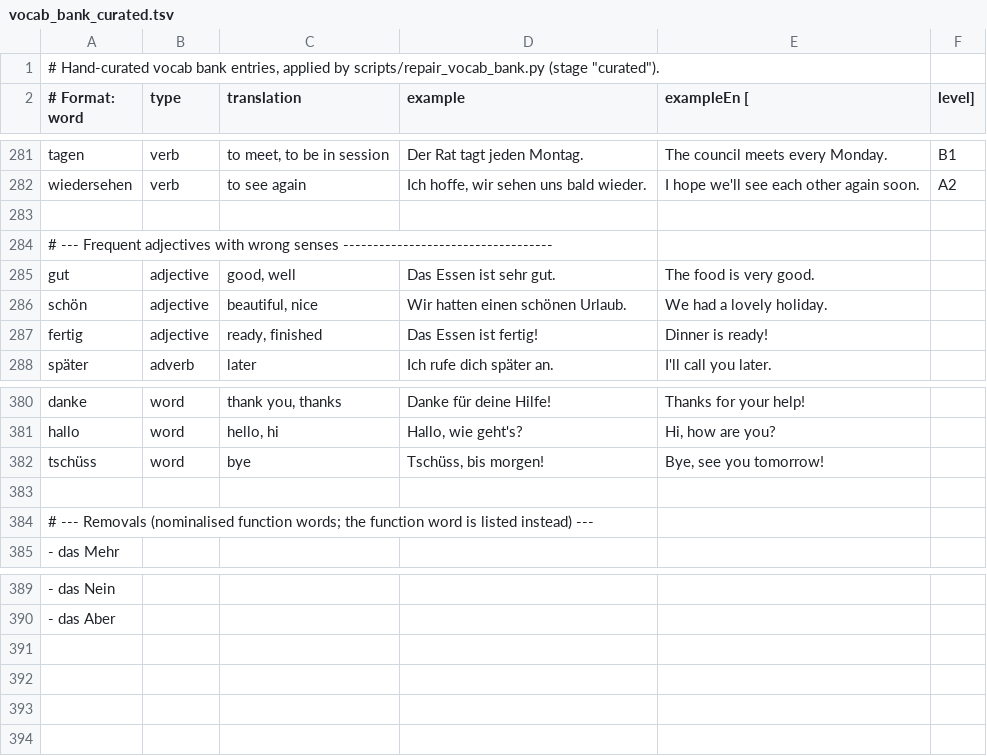
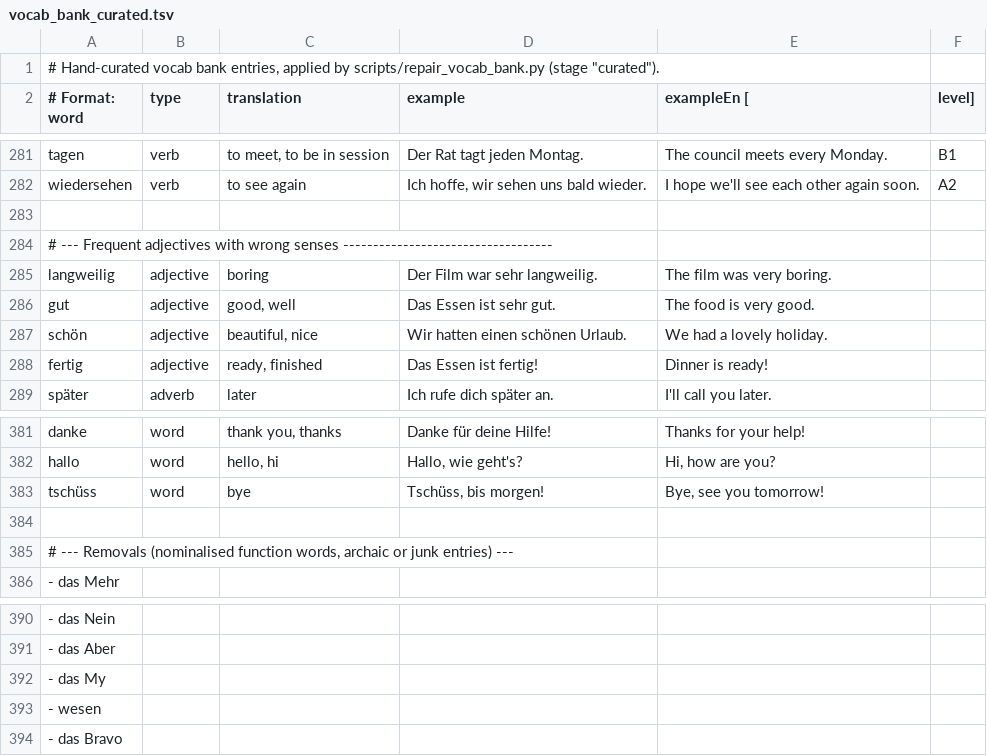
Before and after one commit to tanim-ics/OmniLang, a TSV file: scripts/vocab_bank_curated.tsv, drawn as a sheet; only a part is shown, gaps mark what is left out.

```diff
--- a/scripts/vocab_bank_curated.tsv
+++ b/scripts/vocab_bank_curated.tsv
@@ -284,2 +284,3 @@ wiedersehen | verb | to see again | Ich hoffe, wir sehen uns bald wieder. | I ho
 # --- Frequent adjectives with wrong senses -----------------------------------
+langweilig | adjective | boring | Der Film war sehr langweilig. | The film was very boring.
 gut | adjective | good, well | Das Essen ist sehr gut. | The food is very good.
@@ -383,3 +384,3 @@ tschüss | word | bye | Tschüss, bis morgen! | Bye, see you tomorrow!
 
-# --- Removals (nominalised function words; the function word is listed instead) ---
+# --- Removals (nominalised function words, archaic or junk entries) ---
 - das Mehr
@@ -390 +391,4 @@ tschüss | word | bye | Tschüss, bis morgen! | Bye, see you tomorrow!
 - das Aber
+- das My
+- wesen
+- das Bravo
```
Also changed, not shown: 3 other files.
